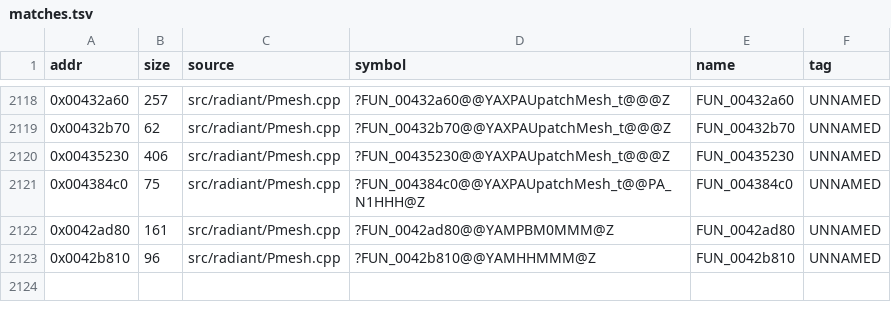
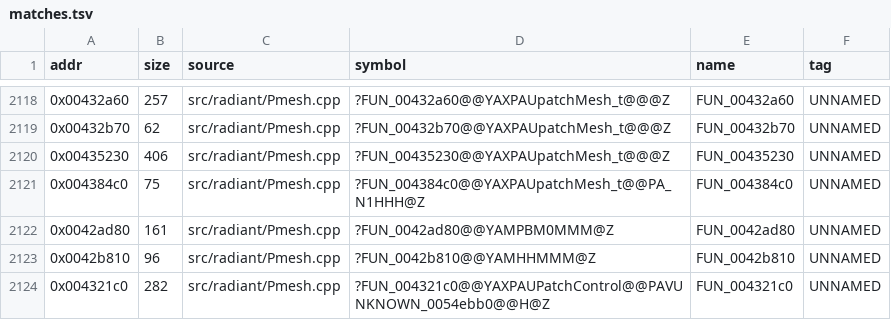
Before and after one commit to nawaftahir/cod2_wip, a TSV file: ledger/matches.tsv, drawn as a sheet; only a part is shown, gaps mark what is left out.

```diff
--- a/ledger/matches.tsv
+++ b/ledger/matches.tsv
@@ -2123 +2123,2 @@ addr	size	source	symbol	name	tag
 0x0042b810	96	src/radiant/Pmesh.cpp	?FUN_0042b810@@YAMHHMMM@Z	FUN_0042b810	UNNAMED
+0x004321c0	282	src/radiant/Pmesh.cpp	?FUN_004321c0@@YAXPAUPatchControl@@PAVUNKNOWN_0054ebb0@@H@Z	FUN_004321c0	UNNAMED
```
Also changed, not shown: ledger/defer.tsv, 2 other files.
